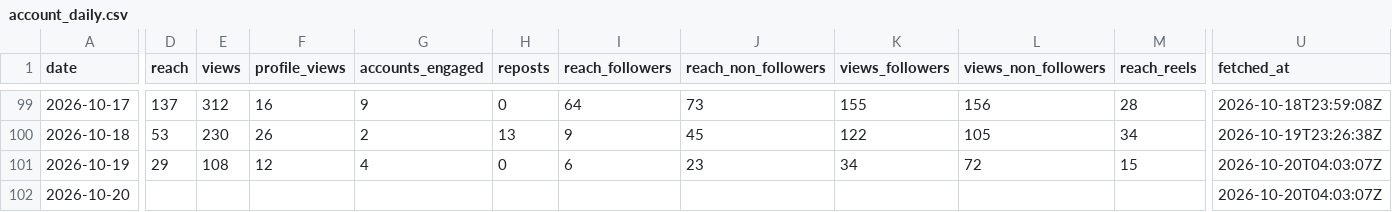
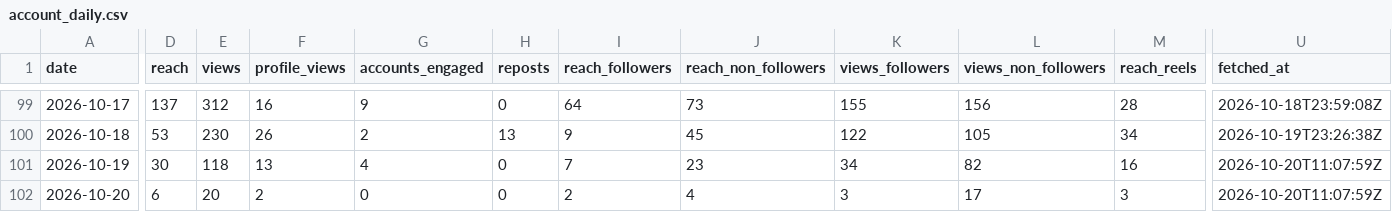
Before and after one commit to LokmaneDaoudi/ig-analytics, a CSV file: data/account_daily.csv, drawn as a sheet; only a part is shown, gaps mark what is left out; the diff covers the shown part only; the diff names each change by its address in the sheet, - before the commit and + after, or states it on an @@ line.

```diff
--- a/data/account_daily.csv
+++ b/data/account_daily.csv
-D101 (reach): 29
+D101 (reach): 30
-E101 (views): 108
+E101 (views): 118
-F101 (profile_views): 12
+F101 (profile_views): 13
-I101 (reach_followers): 6
+I101 (reach_followers): 7
-L101 (views_non_followers): 72
+L101 (views_non_followers): 82
-M101 (reach_reels): 15
+M101 (reach_reels): 16
-U101:U102 (fetched_at): 2026-10-20T04:03:07Z
+U101:U102 (fetched_at): 2026-10-20T11:07:59Z
-D102 (reach): (empty)
+D102 (reach): 6
-E102 (views): (empty)
+E102 (views): 20
-F102 (profile_views): (empty)
+F102 (profile_views): 2
-G102 (accounts_engaged): (empty)
+G102 (accounts_engaged): 0
-H102 (reposts): (empty)
+H102 (reposts): 0
-I102 (reach_followers): (empty)
+I102 (reach_followers): 2
-J102 (reach_non_followers): (empty)
+J102 (reach_non_followers): 4
-K102 (views_followers): (empty)
+K102 (views_followers): 3
-L102 (views_non_followers): (empty)
+L102 (views_non_followers): 17
-M102 (reach_reels): (empty)
+M102 (reach_reels): 3
```
Also changed, not shown: 2 edited cells elsewhere in this file, data/media_metrics.csv.
